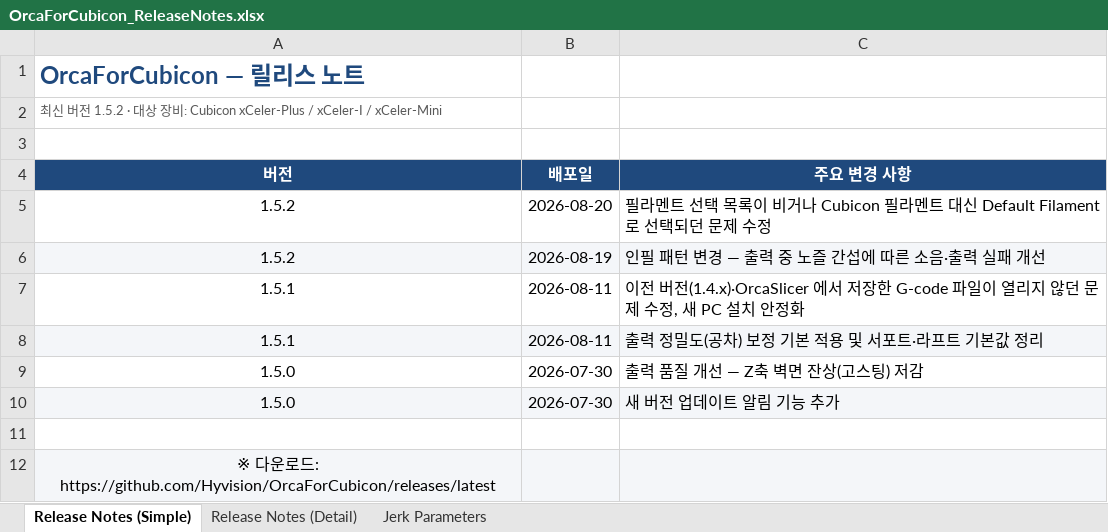
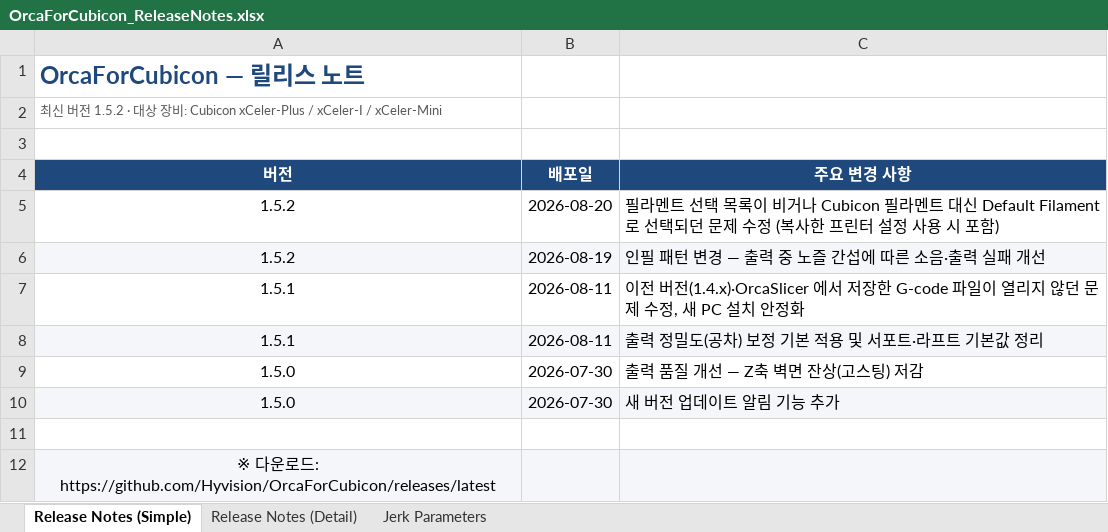
Before and after one commit to Hyvision/OrcaForCubicon, an Excel workbook: cubicon/doc/OrcaForCubicon_ReleaseNotes.xlsx, sheet Release Notes (Simple), drawn as a sheet; values as stored, in another font and other column widths than the file's, no borders; the diff names each change by its address in the sheet, - before the commit and + after, or states it on an @@ line.

```diff
--- a/cubicon/doc/OrcaForCubicon_ReleaseNotes.xlsx (sheet Release Notes (Simple))
+++ b/cubicon/doc/OrcaForCubicon_ReleaseNotes.xlsx (sheet Release Notes (Simple))
-C5 (주요 변경 사항): …제 수정
+C5 (주요 변경 사항): …제 수정 (복사한 프린터 설정 사용 시 포함)
```
Also changed, not shown: sheet Release Notes (Detail), 2 other files.
